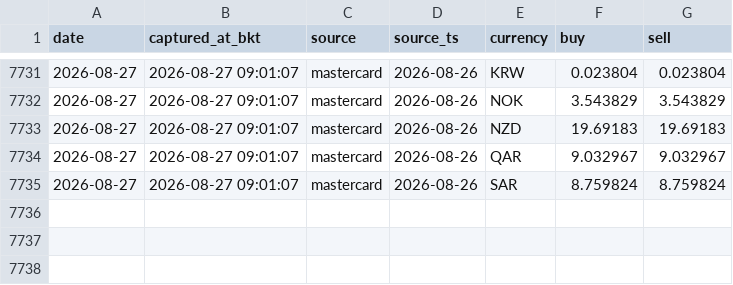
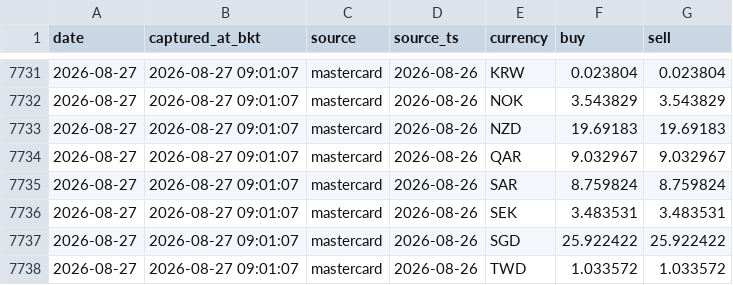
Before and after one commit to vsupakatitham-cloud/fx-dashboard, a CSV file: data/snapshots.csv, drawn as a sheet; only a part is shown, gaps mark what is left out; the diff names each change by its address in the sheet, - before the commit and + after, or states it on an @@ line.

Commit message:
data: update FX snapshots 2026-08-27

```diff
--- a/data/snapshots.csv
+++ b/data/snapshots.csv
+row 7736: 2026-08-27 | 2026-08-27 09:01:07 | mastercard | 2026-08-26 | SEK | 3.483531 | 3.483531
+row 7737: 2026-08-27 | 2026-08-27 09:01:07 | mastercard | 2026-08-26 | SGD | 25.922422 | 25.922422
+row 7738: 2026-08-27 | 2026-08-27 09:01:07 | mastercard | 2026-08-26 | TWD | 1.033572 | 1.033572
```
Also changed, not shown: 3 other files.
